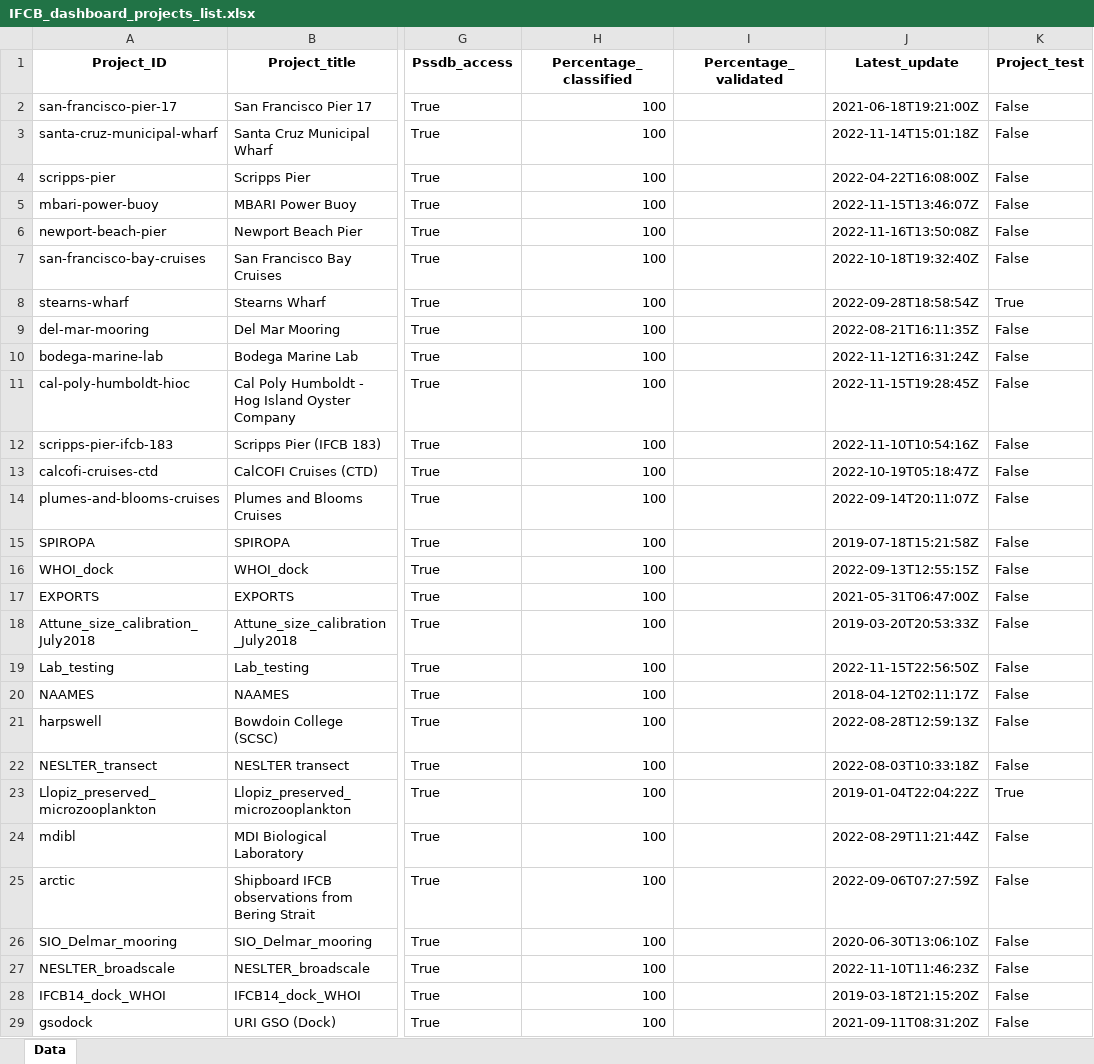
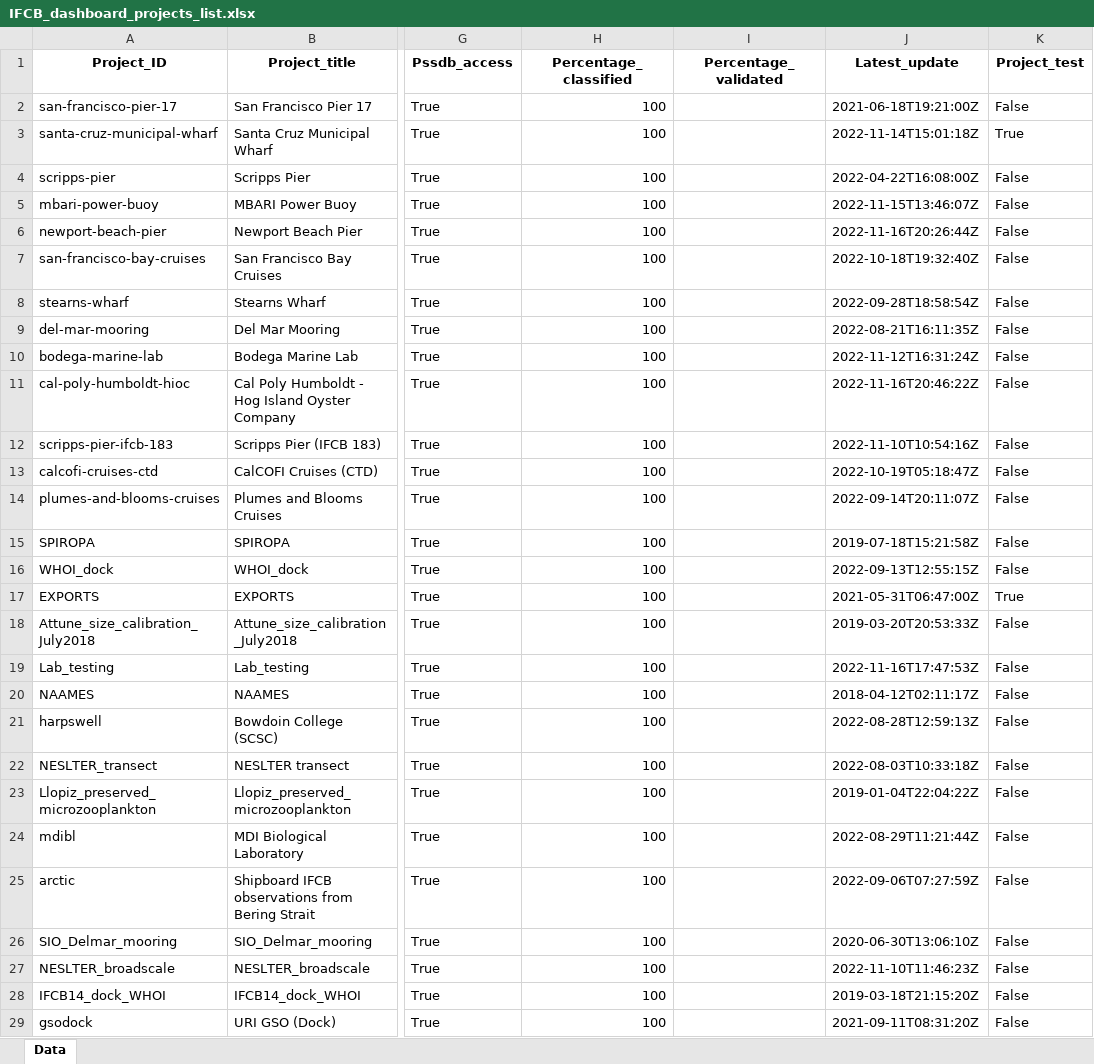
Before and after one commit to jessluo/PSSdb, an Excel workbook: raw/IFCB_dashboard_projects_list.xlsx, sheet Data, drawn as a sheet; only a part is shown, gaps mark what is left out; values as stored, in another font and other column widths than the file's, no borders; the diff names each change by its address in the sheet, - before the commit and + after, or states it on an @@ line.

Commit message:
updated the test projects

```diff
--- a/raw/IFCB_dashboard_projects_list.xlsx (sheet Data)
+++ b/raw/IFCB_dashboard_projects_list.xlsx (sheet Data)
-K3 (Project_test): False
+K3 (Project_test): True
-J6 (Latest_update): 2022-11-16T13:50:08Z
+J6 (Latest_update): 2022-11-16T20:26:44Z
-K8 (Project_test): True
+K8 (Project_test): False
-J11 (Latest_update): 2022-11-15T19:28:45Z
+J11 (Latest_update): 2022-11-16T20:46:22Z
-K17 (Project_test): False
+K17 (Project_test): True
-J19 (Latest_update): 2022-11-15T22:56:50Z
+J19 (Latest_update): 2022-11-16T17:47:53Z
-K23 (Project_test): True
+K23 (Project_test): False
```
